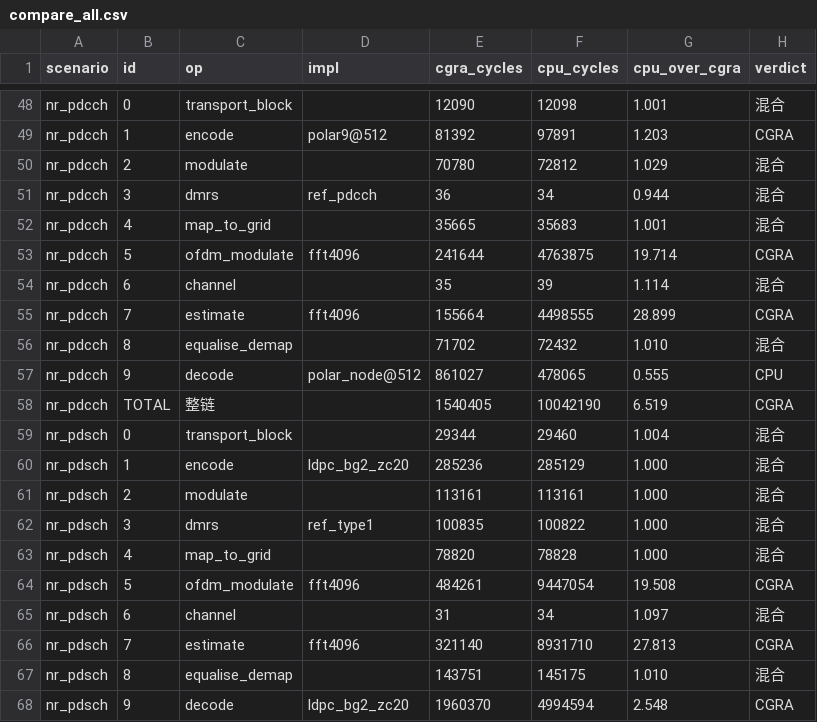
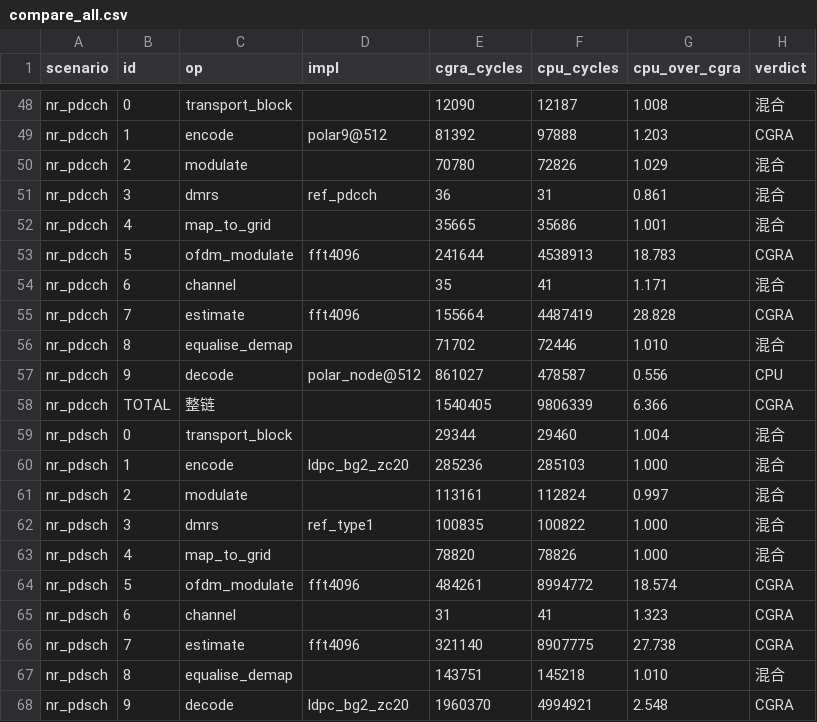
Before and after one commit to 229226/GPCP, a CSV file: regression/compare_all.csv, drawn as a sheet; only a part is shown, gaps mark what is left out; the diff covers the shown part only; the diff names each change by its address in the sheet, - before the commit and + after, or states it on an @@ line.

```diff
--- a/regression/compare_all.csv
+++ b/regression/compare_all.csv
-F48 (cpu_cycles): 12098
+F48 (cpu_cycles): 12187
-G48 (cpu_over_cgra): 1.001
+G48 (cpu_over_cgra): 1.008
-F49 (cpu_cycles): 97891
+F49 (cpu_cycles): 97888
-F50 (cpu_cycles): 72812
+F50 (cpu_cycles): 72826
-F51 (cpu_cycles): 34
+F51 (cpu_cycles): 31
-G51 (cpu_over_cgra): 0.944
+G51 (cpu_over_cgra): 0.861
-F52 (cpu_cycles): 35683
+F52 (cpu_cycles): 35686
-F53 (cpu_cycles): 4763875
+F53 (cpu_cycles): 4538913
-G53 (cpu_over_cgra): 19.714
+G53 (cpu_over_cgra): 18.783
-F54 (cpu_cycles): 39
+F54 (cpu_cycles): 41
-G54 (cpu_over_cgra): 1.114
+G54 (cpu_over_cgra): 1.171
-F55 (cpu_cycles): 4498555
+F55 (cpu_cycles): 4487419
-G55 (cpu_over_cgra): 28.899
+G55 (cpu_over_cgra): 28.828
-F56 (cpu_cycles): 72432
+F56 (cpu_cycles): 72446
-F57 (cpu_cycles): 478065
+F57 (cpu_cycles): 478587
-G57 (cpu_over_cgra): 0.555
+G57 (cpu_over_cgra): 0.556
-F58 (cpu_cycles): 10042190
+F58 (cpu_cycles): 9806339
-G58 (cpu_over_cgra): 6.519
+G58 (cpu_over_cgra): 6.366
-F60 (cpu_cycles): 285129
+F60 (cpu_cycles): 285103
-F61 (cpu_cycles): 113161
+F61 (cpu_cycles): 112824
-G61 (cpu_over_cgra): 1.000
+G61 (cpu_over_cgra): 0.997
-F63 (cpu_cycles): 78828
+F63 (cpu_cycles): 78826
-F64 (cpu_cycles): 9447054
+F64 (cpu_cycles): 8994772
-G64 (cpu_over_cgra): 19.508
+G64 (cpu_over_cgra): 18.574
-F65 (cpu_cycles): 34
+F65 (cpu_cycles): 41
-G65 (cpu_over_cgra): 1.097
+G65 (cpu_over_cgra): 1.323
-H65 (verdict): 混合
+H65 (verdict): CGRA
-F66 (cpu_cycles): 8931710
+F66 (cpu_cycles): 8907775
-G66 (cpu_over_cgra): 27.813
+G66 (cpu_over_cgra): 27.738
-F67 (cpu_cycles): 145175
+F67 (cpu_cycles): 145218
-F68 (cpu_cycles): 4994594
+F68 (cpu_cycles): 4994921
```
Also changed, not shown: 147 edited cells elsewhere in this file, 52 other files.
